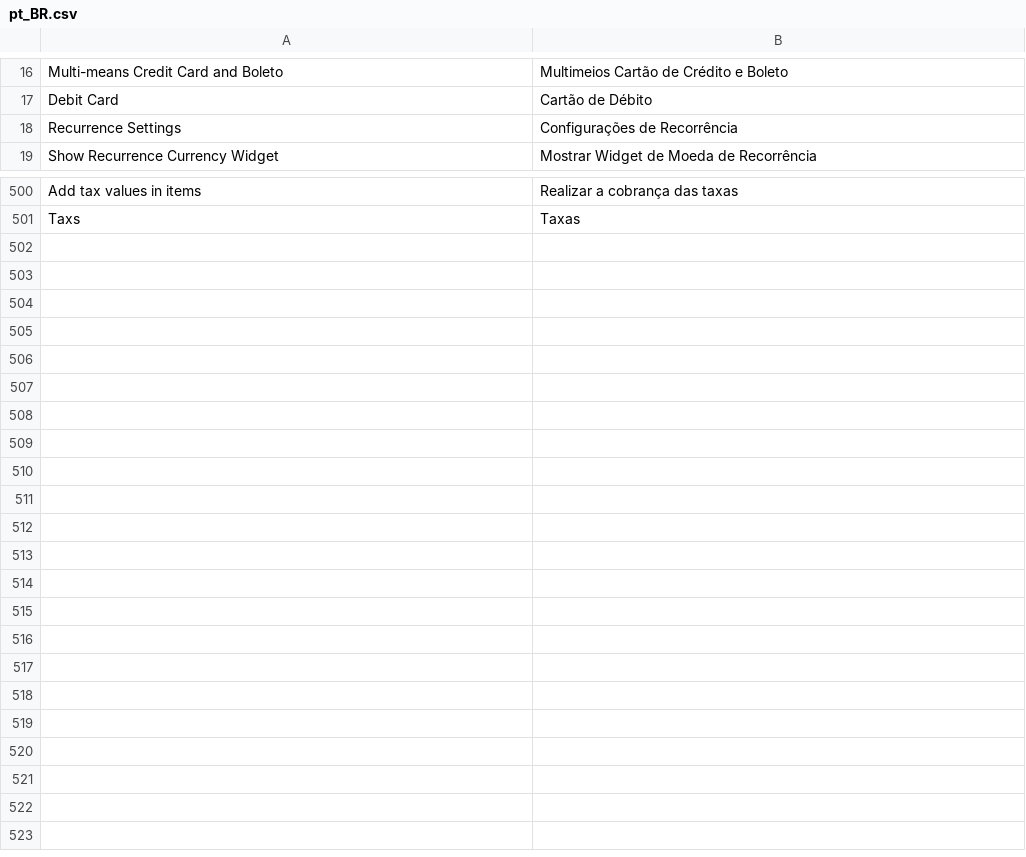
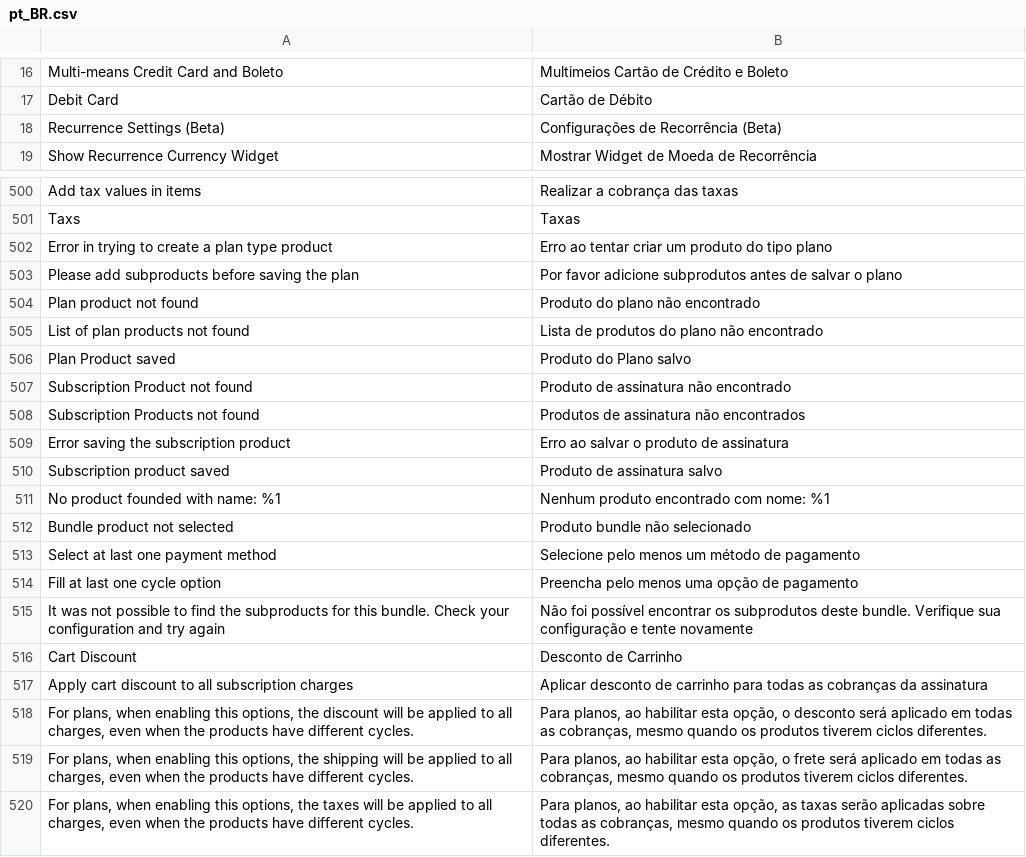
Before and after one commit to pagarme/magento2, a CSV file: i18n/pt_BR.csv, drawn as a sheet; only a part is shown, gaps mark what is left out.

Commit message:
feat: changing cycles to discount in subscriptions and plans
(#246)

```diff
--- a/i18n/pt_BR.csv
+++ b/i18n/pt_BR.csv
@@ -17,3 +17,3 @@
 "Debit Card","Cartão de Débito"
-"Recurrence Settings","Configurações de Recorrência"
+"Recurrence Settings (Beta)","Configurações de Recorrência (Beta)"
 "Show Recurrence Currency Widget","Mostrar Widget de Moeda de Recorrência"
@@ -501 +501,20 @@
 "Taxs","Taxas"
+"Error in trying to create a plan type product","Erro ao tentar criar um produto do tipo plano"
+"Please add subproducts before saving the plan","Por favor adicione subprodutos antes de salvar o plano"
+"Plan product not found","Produto do plano não encontrado"
+"List of plan products not found","Lista de produtos do plano não encontrado"
+"Plan Product saved","Produto do Plano salvo"
+"Subscription Product not found","Produto de assinatura não encontrado"
+"Subscription Products not found","Produtos de assinatura não encontrados"
+"Error saving the subscription product","Erro ao salvar o produto de assinatura"
+"Subscription product saved","Produto de assinatura salvo"
+"No product founded with name: %1","Nenhum produto encontrado com nome: %1"
+"Bundle product not selected","Produto bundle não selecionado"
+"Select at last one payment method","Selecione pelo menos um método de pagamento"
+"Fill at last one cycle option","Preencha pelo menos uma opção de pagamento"
+"It was not possible to find the subproducts for this bundle. Check your configuration and try again","Não foi possível encontrar os subprodutos deste bundle. Verifique sua configuração e tente novamente"
+"Cart Discount","Desconto de Carrinho"
+"Apply cart discount to all subscription charges","Aplicar desconto de carrinho para todas as cobranças da assinatura"
+"For plans, when enabling this options, the discount will be applied to all charges, even when the products have different cycles.","Para planos, ao habilitar esta opção, o desconto será aplicado em todas as cobranças, mesmo quando os produtos tiverem ciclos diferentes."
+"For plans, when enabling this options, the shipping will be applied to all charges, even when the products have different cycles.","Para planos, ao habilitar esta opção, o frete será aplicado em todas as cobranças, mesmo quando os produtos tiverem ciclos diferentes."
+"For plans, when enabling this options, the taxes will be applied to all charges, even when the products have different cycles.","Para planos, ao habilitar esta opção, as taxas serão aplicadas sobre todas as cobranças, mesmo quando os produtos tiverem ciclos diferentes."
```
Also changed, not shown: i18n/en_US.csv, 13 other files.
